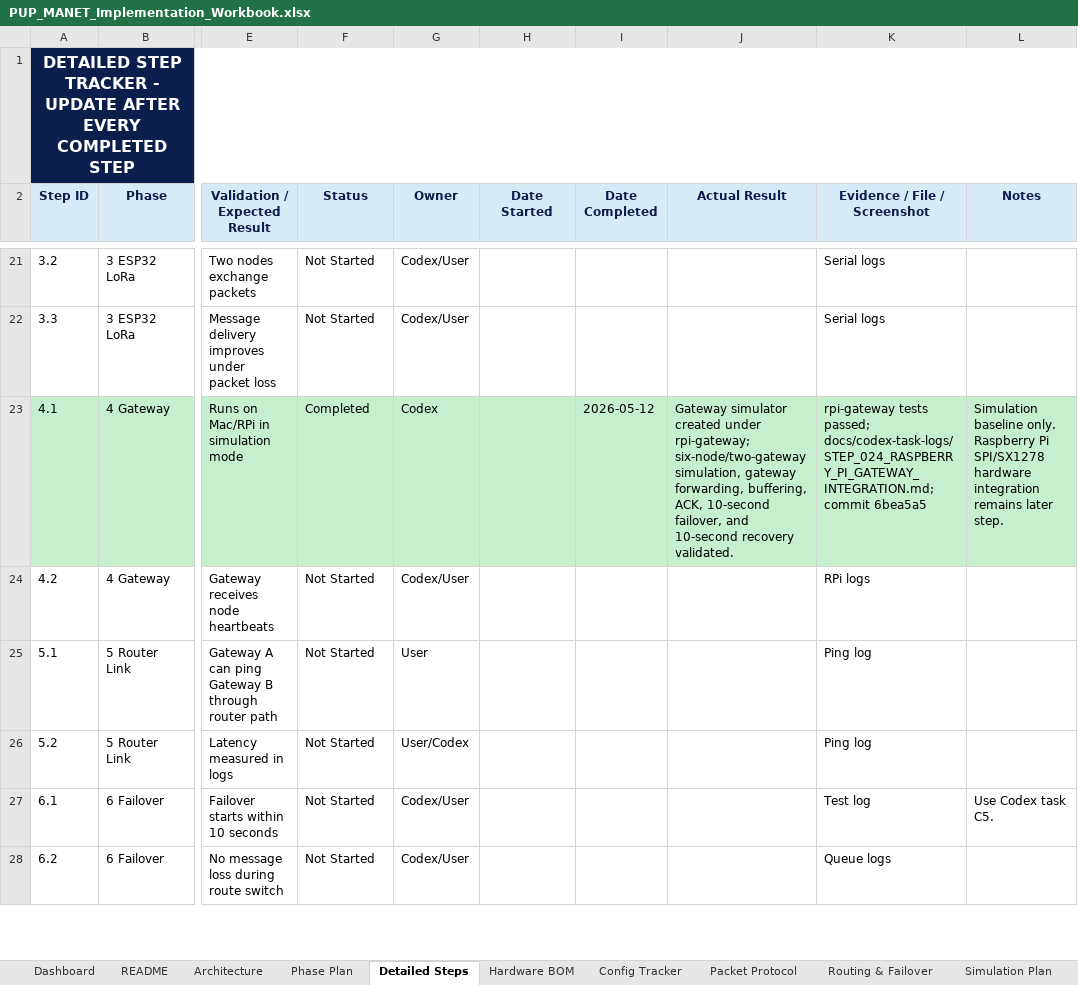
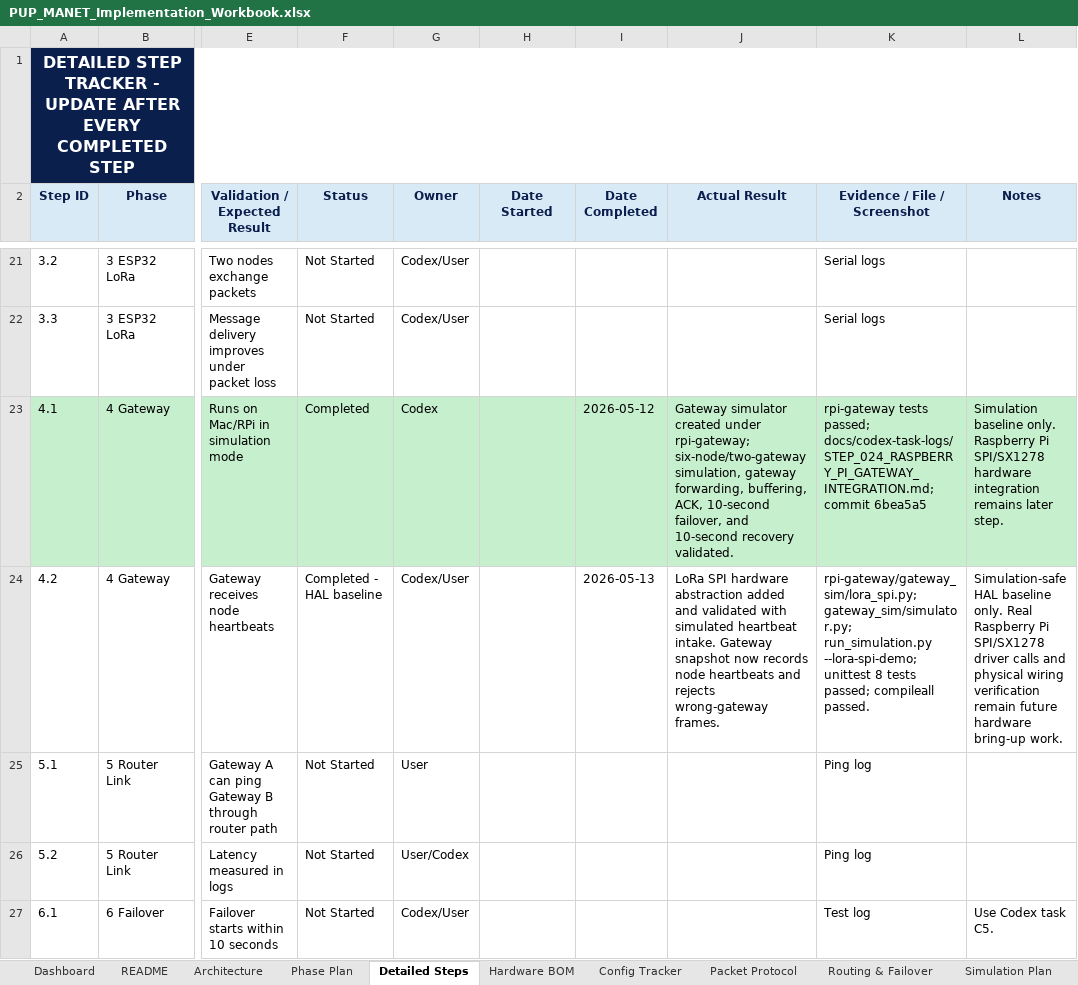
Before and after one commit to pagibetech/pup-manet-emergency-messaging, an Excel workbook: docs/workbook/PUP_MANET_Implementation_Workbook.xlsx, sheet Detailed Steps, drawn as a sheet; only a part is shown, gaps mark what is left out; the shorter side is filled out with more unchanged rows; values as stored, in another font and other column widths than the file's, no borders; the diff names each change by its address in the sheet, - before the commit and + after, or states it on an @@ line.

Commit message:
Add Raspberry Pi LoRa SPI heartbeat baseline

```diff
--- a/docs/workbook/PUP_MANET_Implementation_Workbook.xlsx (sheet Detailed Steps)
+++ b/docs/workbook/PUP_MANET_Implementation_Workbook.xlsx (sheet Detailed Steps)
-F24 (Status): Not Started
+F24 (Status): Completed - HAL baseline
-I24 (Date Completed): (empty)
+I24 (Date Completed): 2026-05-13
-J24 (Actual Result): (empty)
+J24 (Actual Result): LoRa SPI hardware abstraction added and validated with simulated heartbeat intake. Gateway snapshot now records node heartbeats and rejects wrong-gateway frames.
-K24 (Evidence / File / Screenshot): RPi logs
+K24 (Evidence / File / Screenshot): rpi-gateway/gateway_sim/lora_spi.py; gateway_sim/simulator.py; run_simulation.py --lora-spi-demo; unittest 8 tests passed; compileall passed.
-L24 (Notes): (empty)
+L24 (Notes): Simulation-safe HAL baseline only. Real Raspberry Pi SPI/SX1278 driver calls and physical wiring verification remain future hardware bring-up work.
```
Also changed, not shown: sheet Progress Tracker, sheet Dashboard, 9 other files.
